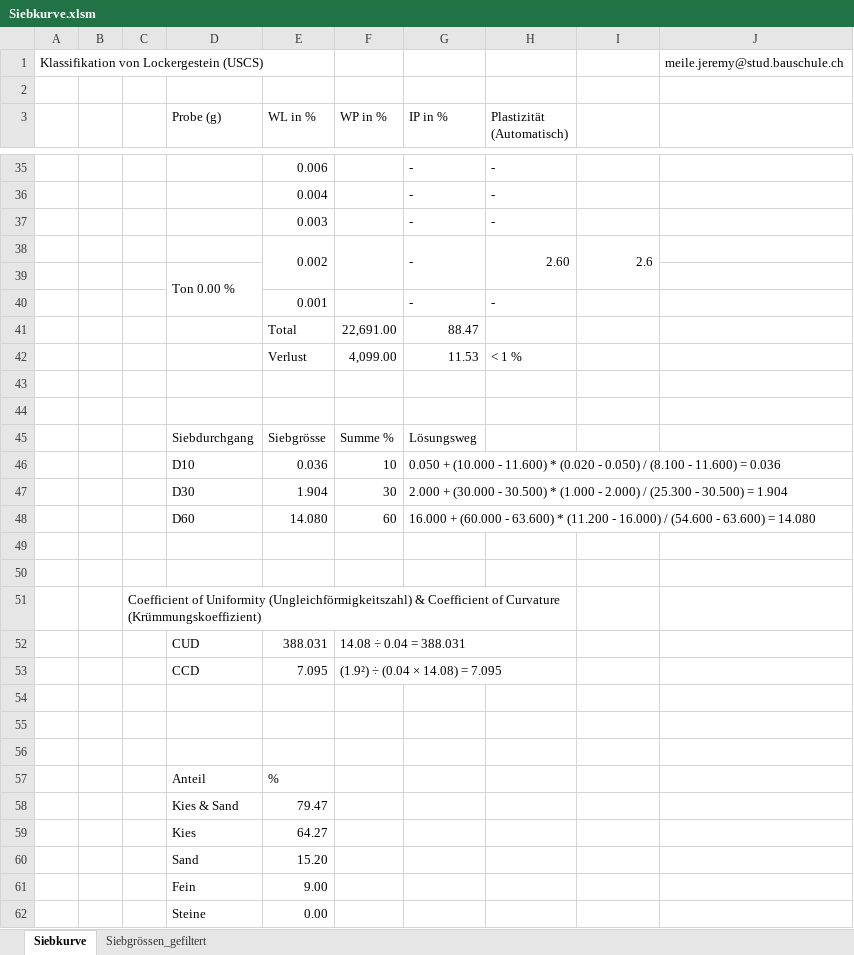
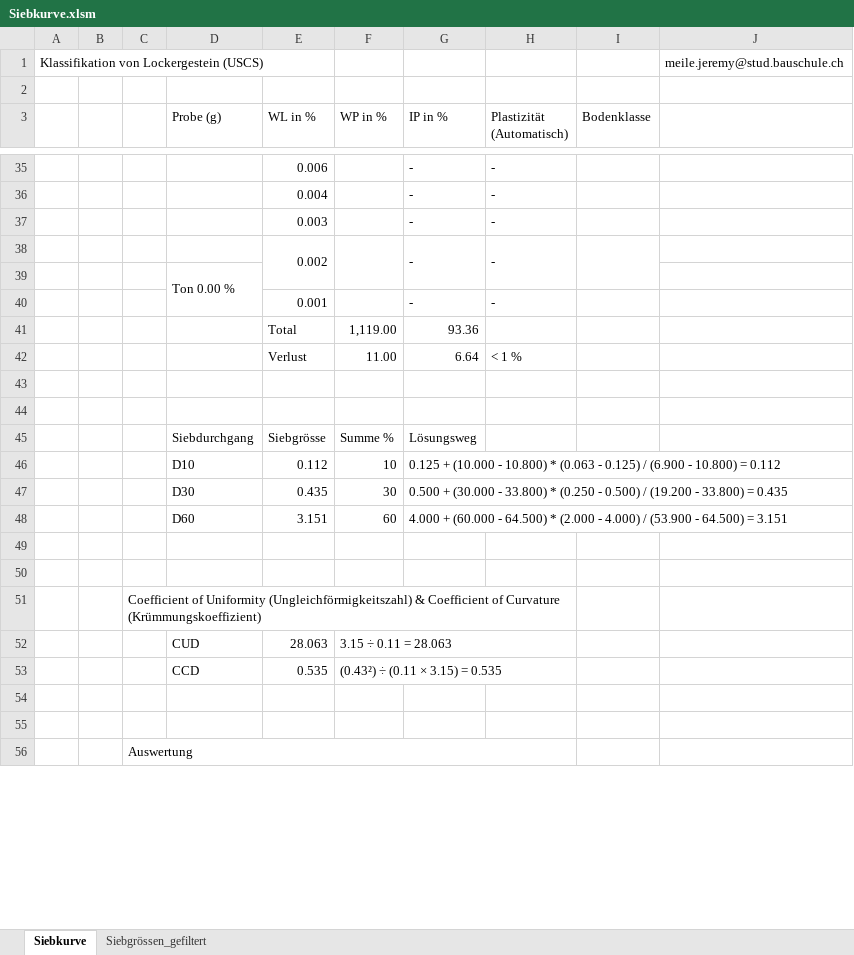
Before and after one commit to Oroxzy/Berechnungshilfen, an Excel workbook: Excel/Siebkurve.xlsm, sheet Siebkurve, drawn as a sheet; only a part is shown, gaps mark what is left out; values as stored, in another font and other column widths than the file's, no cell formats; charts and pictures and conditional formats not drawn; removed rows and columns are numbered as before the commit, all else as after; the diff covers the shown part only; the diff names each change by its address in the sheet, - before the commit and + after, or states it on an @@ line.

Commit message:
Update Siebkurve.xlsm

```diff
--- a/Excel/Siebkurve.xlsm (sheet Siebkurve)
+++ b/Excel/Siebkurve.xlsm (sheet Siebkurve)
-I3: (empty)
+I3: Bodenklasse
-H38 (Plastizität (Automatisch)): 2.60
+H38 (Plastizität (Automatisch)): -
-I38 (Bodenklasse): 2.6
+I38 (Bodenklasse): (empty)
-row 41:  |  |  |  | Total | 22,691.00 | 88.47
-row 42:  |  |  |  | Verlust | 4,099.00 | 11.53 | < 1 %
+row 41:  |  |  |  | Total | 1,119.00 | 93.36
+row 42:  |  |  |  | Verlust | 11.00 | 6.64 | < 1 %
-E46 (WL in %): 0.036
+E46 (WL in %): 0.112
-G46 (IP in %): 0.050 + (10.000 - 11.600) * (0.020 - 0.050) / (8.100 - 11.600) = 0.036
+G46 (IP in %): 0.125 + (10.000 - 10.800) * (0.063 - 0.125) / (6.900 - 10.800) = 0.112
-E47 (WL in %): 1.904
+E47 (WL in %): 0.435
-G47 (IP in %): 2.000 + (30.000 - 30.500) * (1.000 - 2.000) / (25.300 - 30.500) = 1.904
+G47 (IP in %): 0.500 + (30.000 - 33.800) * (0.250 - 0.500) / (19.200 - 33.800) = 0.435
-E48 (WL in %): 14.080
+E48 (WL in %): 3.151
-G48 (IP in %): 16.000 + (60.000 - 63.600) * (11.200 - 16.000) / (54.600 - 63.600) = 14.080
+G48 (IP in %): 4.000 + (60.000 - 64.500) * (2.000 - 4.000) / (53.900 - 64.500) = 3.151
-row 52:  |  |  | CUD | 388.031 | 14.08 ÷ 0.04 = 388.031
-row 53:  |  |  | CCD | 7.095 | (1.9²) ÷ (0.04 × 14.08) = 7.095
+row 52:  |  |  | CUD | 28.063 | 3.15 ÷ 0.11 = 28.063
+row 53:  |  |  | CCD | 0.535 | (0.43²) ÷ (0.11 × 3.15) = 0.535
-C56: (empty)
+C56: Auswertung
+C56:H56 merged
-row 57:  |  |  | Anteil | %
-row 58:  |  |  | Kies & Sand | 79.47
-row 59:  |  |  | Kies | 64.27
-row 60:  |  |  | Sand | 15.20
-row 61:  |  |  | Fein | 9.00
-row 62:  |  |  | Steine | 0.00
```
Also changed, not shown: 20 added rows, 25 removed rows, 8 edited cells and merged cells elsewhere in this sheet, sheet Siebgrössen_gefiltert, cell formats, formulas that keep their value, charts or pictures.
